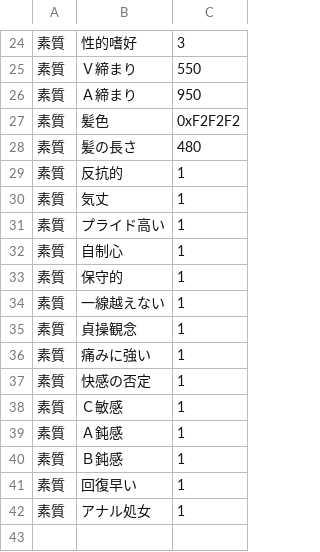
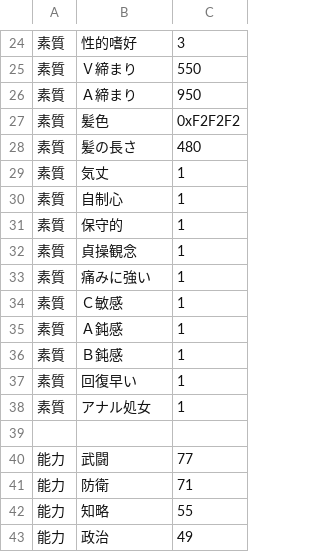
Before and after one commit to wamekukyouzin/eratohoK, a CSV file: CSV/Chara/Chara70 妖忌.csv, drawn as a sheet; only a part is shown, gaps mark what is left out; the shorter side is filled out with more unchanged rows; the diff names each change by its address in the sheet, - before the commit and + after, or states it on an @@ line.

Commit message:
妖忌から反抗的、プライド高い、一線越えない、快感の否定を削除。

```diff
--- a/CSV/Chara/Chara70 妖忌.csv
+++ b/CSV/Chara/Chara70 妖忌.csv
-row 29: 素質 | 反抗的 | 1
-row 31: 素質 | プライド高い | 1
-row 34: 素質 | 一線越えない | 1
-row 37: 素質 | 快感の否定 | 1
```
